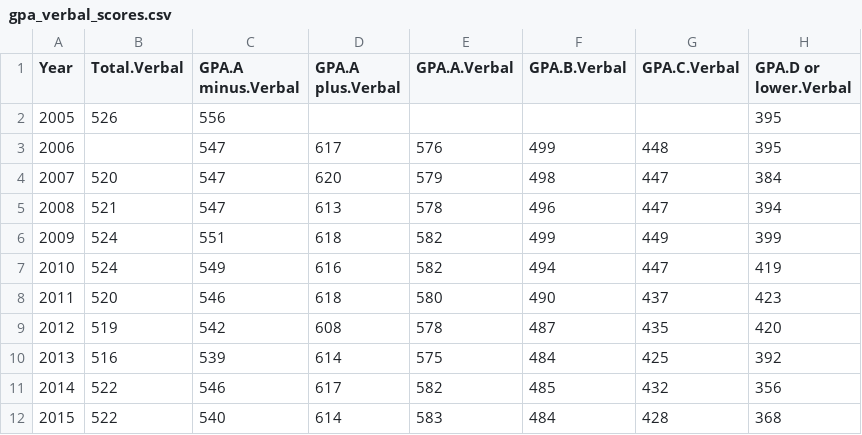
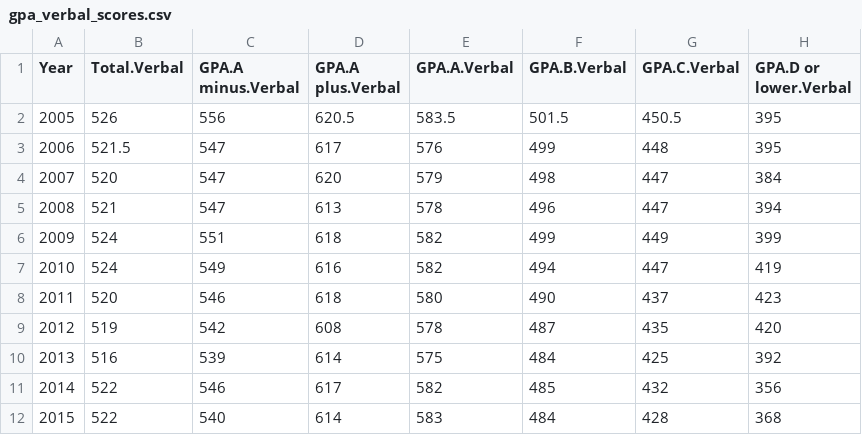
Before and after one commit to gracewainaina/InteractiveVisualization, a CSV file: data/gpa_verbal_scores.csv, drawn as a sheet; the diff names each change by its address in the sheet, - before the commit and + after, or states it on an @@ line.

```diff
--- a/data/gpa_verbal_scores.csv
+++ b/data/gpa_verbal_scores.csv
-D2 (GPA.A plus.Verbal): (empty)
+D2 (GPA.A plus.Verbal): 620.5
-E2 (GPA.A.Verbal): (empty)
+E2 (GPA.A.Verbal): 583.5
-F2 (GPA.B.Verbal): (empty)
+F2 (GPA.B.Verbal): 501.5
-G2 (GPA.C.Verbal): (empty)
+G2 (GPA.C.Verbal): 450.5
-B3 (Total.Verbal): (empty)
+B3 (Total.Verbal): 521.5
```
Also changed, not shown: data/gender_math_scores.csv, data/gender_verbal_scores.csv, 6 other files.
